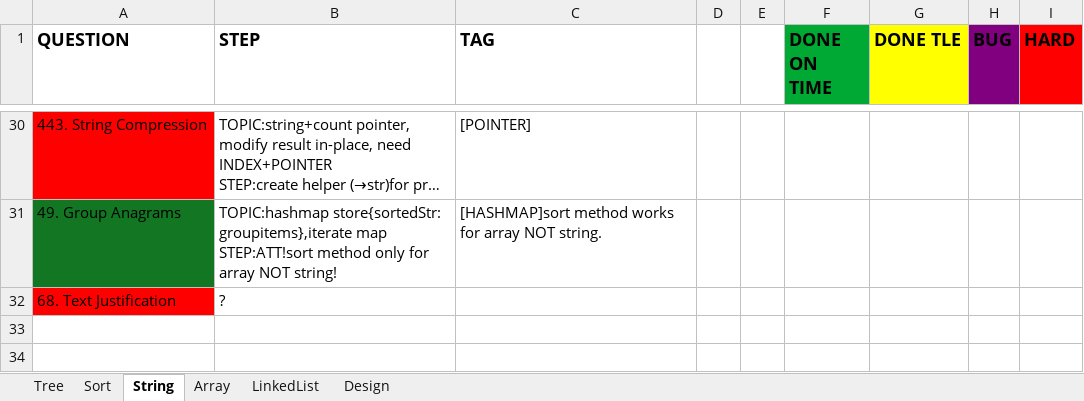
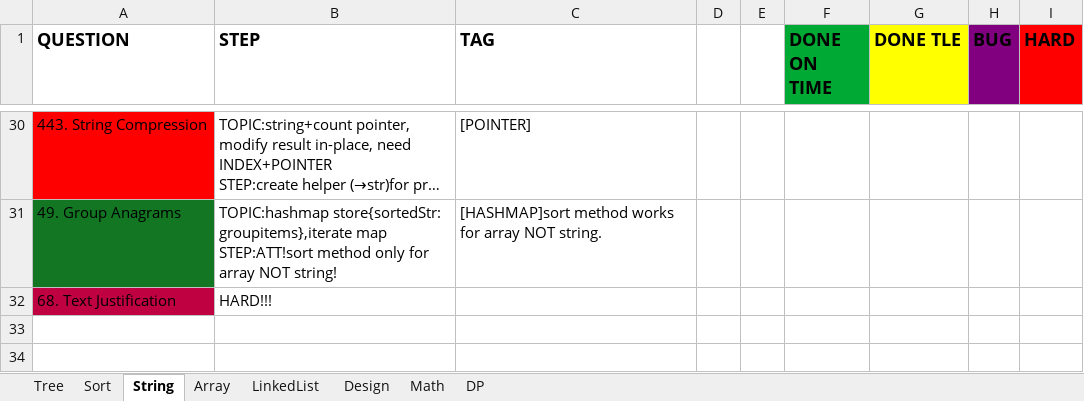
Before and after one commit to yuchangrachel/algorithm, an Excel workbook: Note.xlsx, sheet String, drawn as a sheet; only a part is shown, gaps mark what is left out; long unchanged cells end in …; values as stored, in another font and other column widths than the file's, no borders; the diff names each change by its address in the sheet, - before the commit and + after, or states it on an @@ line.

```diff
--- a/Note.xlsx (sheet String)
+++ b/Note.xlsx (sheet String)
+sheet tab: Math
+sheet tab: DP
-A32 fill: #FF0000
+A32 fill: #BF0041
-B32 (STEP): ?
+B32 (STEP): HARD!!!
```
Also changed, not shown: 2 other files.
